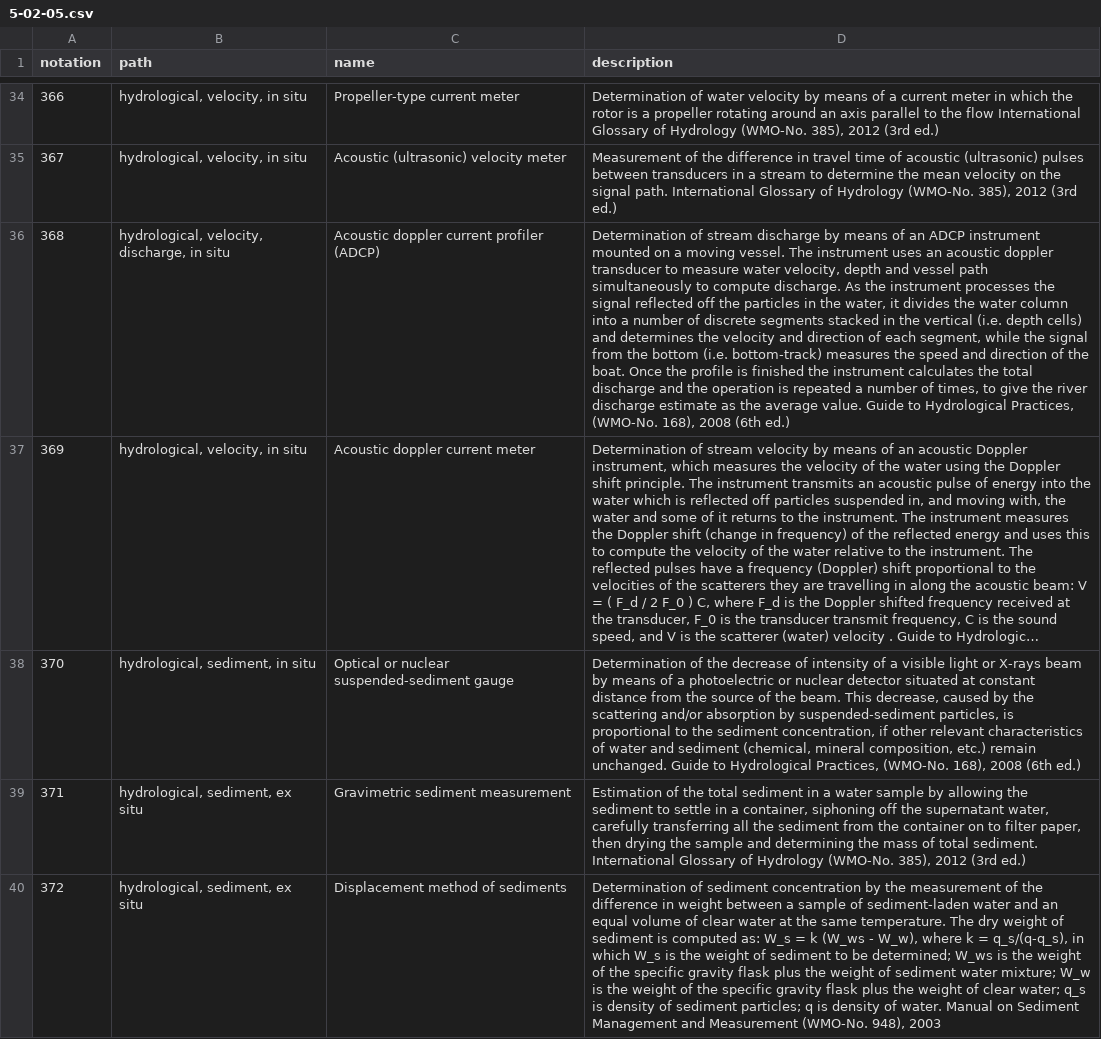
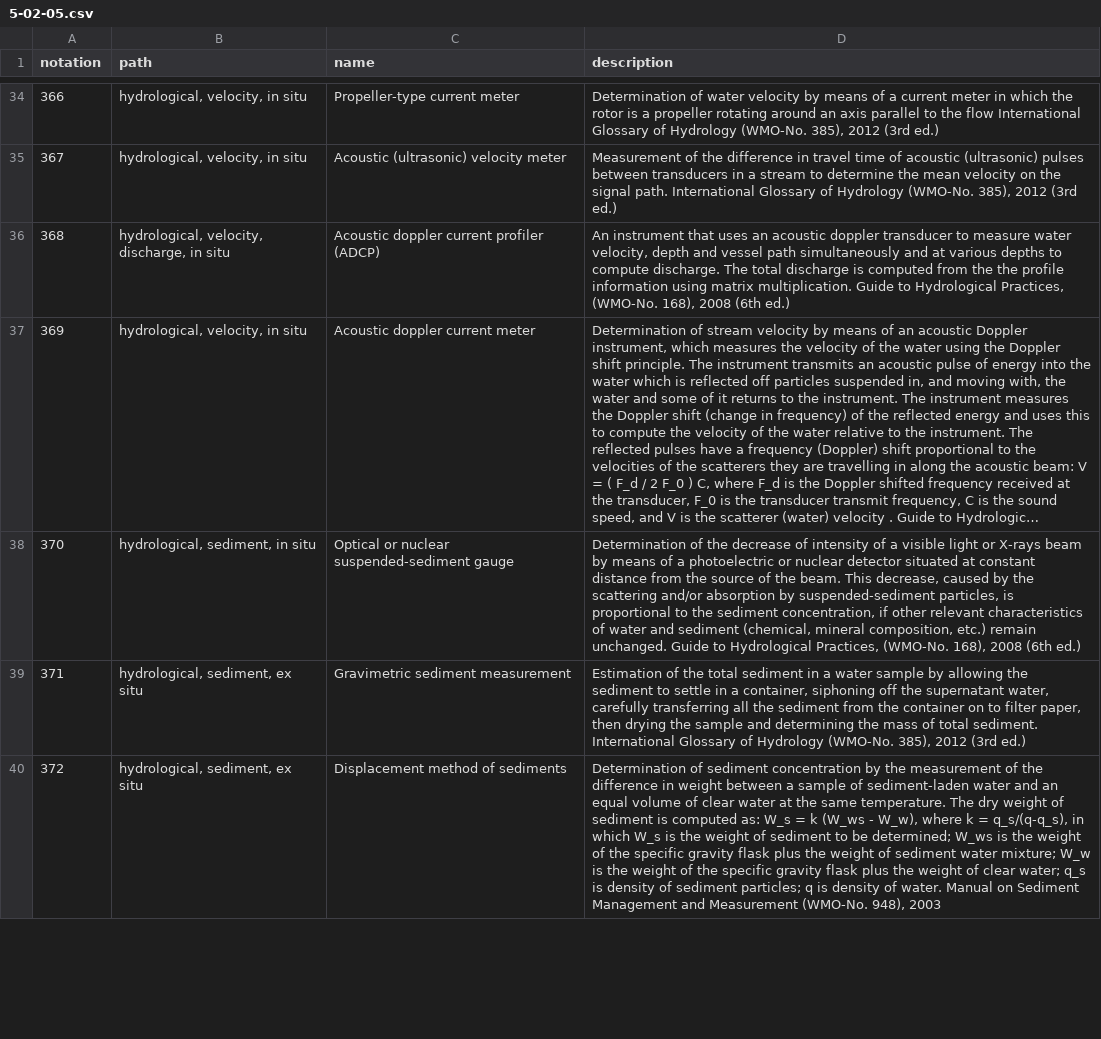
Before and after one commit to wmo-im/wmds, a CSV file: tables_en/5-02-05.csv, drawn as a sheet; only a part is shown, gaps mark what is left out; long unchanged cells end in …; the diff covers the shown part only; the diff names each change by its address in the sheet, - before the commit and + after, or states it on an @@ line.

Commit message:
incorporation of HCP/USGS feedback

```diff
--- a/tables_en/5-02-05.csv
+++ b/tables_en/5-02-05.csv
-D36 (description): Determination of stream discharge by means of an ADCP instrument mounted on a moving vessel. The instrument uses an acoustic doppler transducer to measure water velocity, depth and vessel path simultaneously to compute discharge. As the instrument processes the signal reflected off the particles in the water, it divides the water column into a number of discrete segments stacked in the vertical (i.e. depth cells) and determines the velocity and direction of each segment, while the signal from the bottom (i.e. bottom-track) measures the speed and direction of the boat. Once the profile is finished the instrument calculates the total discharge and the operation is repeated a number of times, to give the river discharge estimate as the average value. Guide to…
+D36 (description): An instrument that uses an acoustic doppler transducer to measure water velocity, depth and vessel path simultaneously and at various depths to compute discharge. The total discharge is computed from the the profile information using matrix multiplication. Guide to…
```
Also changed, not shown: 1 added row and 5 edited cells elsewhere in this file.
